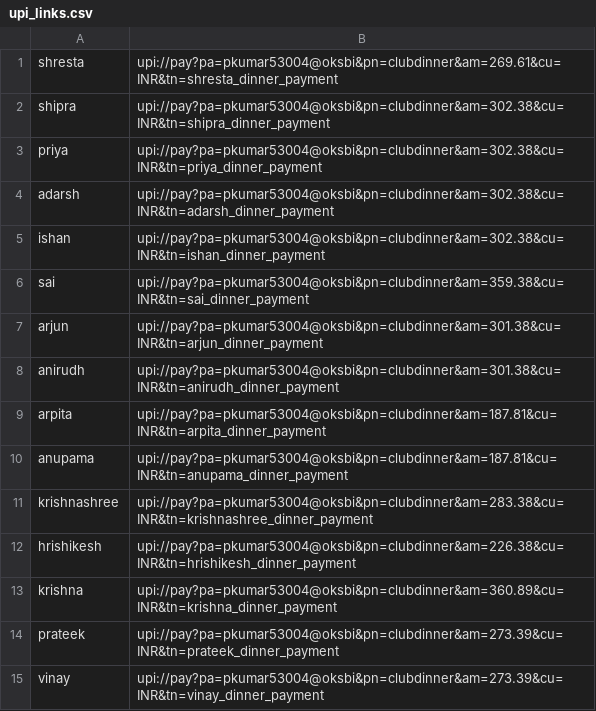
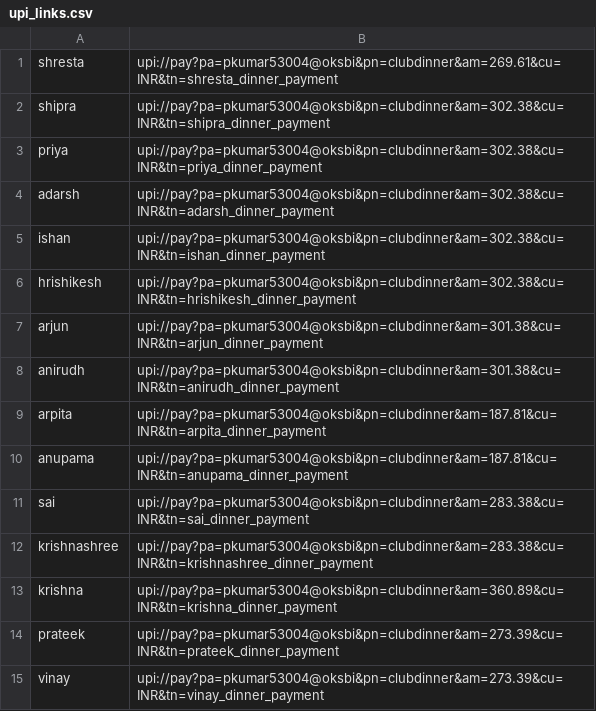
Before and after one commit to Pcoder534/Club_dinner_expenses, a CSV file: upi_links.csv, drawn as a sheet; only a part is shown; removed rows and columns are numbered as before the commit, all else as after; the diff names each change by its address in the sheet, - before the commit and + after, or states it on an @@ line.

```diff
--- a/upi_links.csv
+++ b/upi_links.csv
-row 6: sai | upi://pay?pa=pkumar53004@oksbi&pn=clubdinner&am=359.38&cu=INR&tn=sai_dinner_payment
+row 6: hrishikesh | upi://pay?pa=pkumar53004@oksbi&pn=clubdinner&am=302.38&cu=INR&tn=hrishikesh_dinner_payment
+row 11: sai | upi://pay?pa=pkumar53004@oksbi&pn=clubdinner&am=283.38&cu=INR&tn=sai_dinner_payment
-row 12: hrishikesh | upi://pay?pa=pkumar53004@oksbi&pn=clubdinner&am=226.38&cu=INR&tn=hrishikesh_dinner_payment
```
Also changed, not shown: 3 other files.
